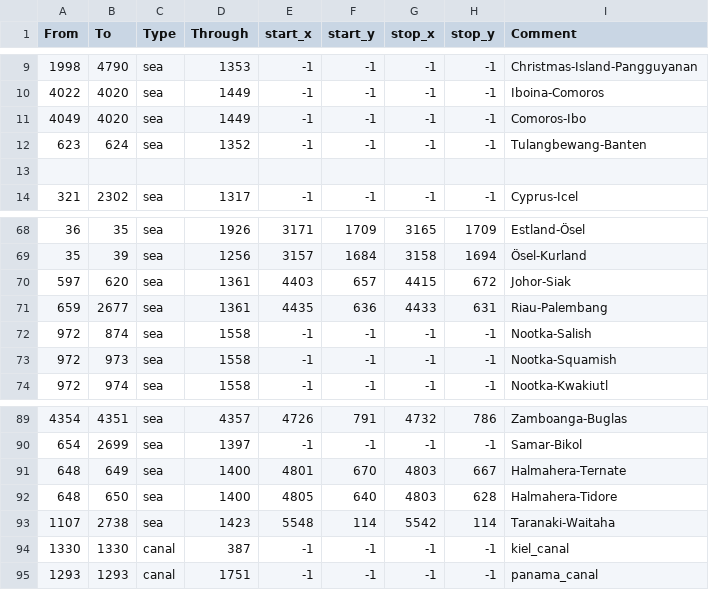
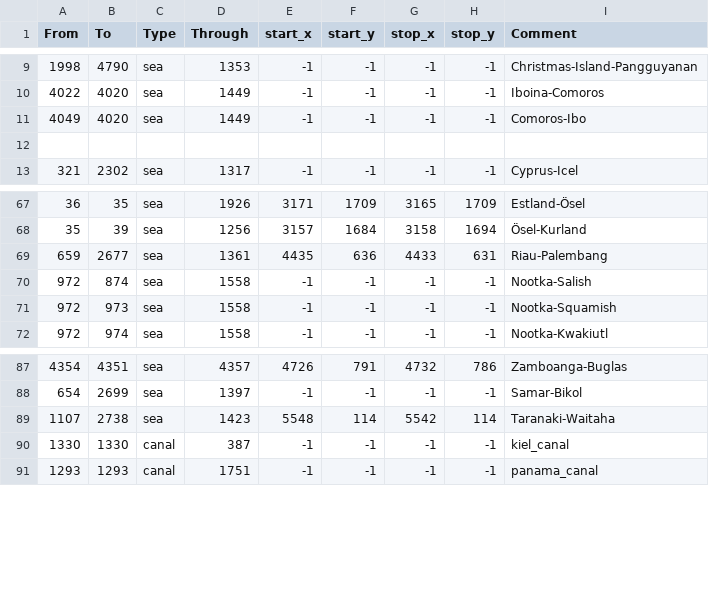
Before and after one commit to GerardoITA/2026geckoitaly, a CSV file: map/adjacencies.csv, drawn as a sheet; only a part is shown, gaps mark what is left out; the diff covers the shown part only.

```diff
--- a/map/adjacencies.csv
+++ b/map/adjacencies.csv
@@ -11,3 +11,2 @@ From;To;Type;Through;start_x;start_y;stop_x;stop_y;Comment
 4049;4020;sea;1449;-1;-1;-1;-1;Comoros-Ibo
-623;624;sea;1352;-1;-1;-1;-1;Tulangbewang-Banten
 
@@ -69,3 +68,2 @@ From;To;Type;Through;start_x;start_y;stop_x;stop_y;Comment
 35;39;sea;1256;3157;1684;3158;1694;Ösel-Kurland
-597;620;sea;1361;4403;657;4415;672;Johor-Siak
 659;2677;sea;1361;4435;636;4433;631;Riau-Palembang
@@ -90,4 +88,2 @@ From;To;Type;Through;start_x;start_y;stop_x;stop_y;Comment
 654;2699;sea;1397;-1;-1;-1;-1;Samar-Bikol
-648;649;sea;1400;4801;670;4803;667;Halmahera-Ternate
-648;650;sea;1400;4805;640;4803;628;Halmahera-Tidore
 1107;2738;sea;1423;5548;114;5542;114;Taranaki-Waitaha
```
Also changed, not shown: 7 added rows and 20 edited cells elsewhere in this file, 1 other file.
